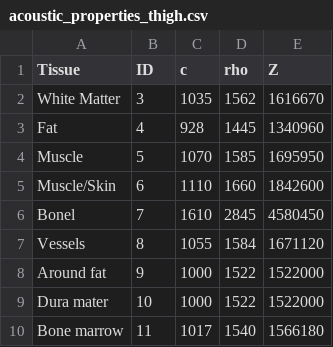
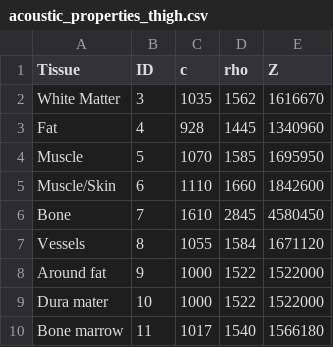
Before and after one commit to WilCrofter/crust, a CSV file: data/acoustic_properties_thigh.csv, drawn as a sheet.

Commit message:
Prototype digital thigh and utilities in progress

```diff
--- a/data/acoustic_properties_thigh.csv
+++ b/data/acoustic_properties_thigh.csv
@@ -5,3 +5,3 @@
 "Muscle/Skin",6,1110,1660,1842600
-"Bonel",7,1610,2845,4580450
+"Bone",7,1610,2845,4580450
 "Vessels",8,1055,1584,1671120
```
Also changed, not shown: 2 other files.
